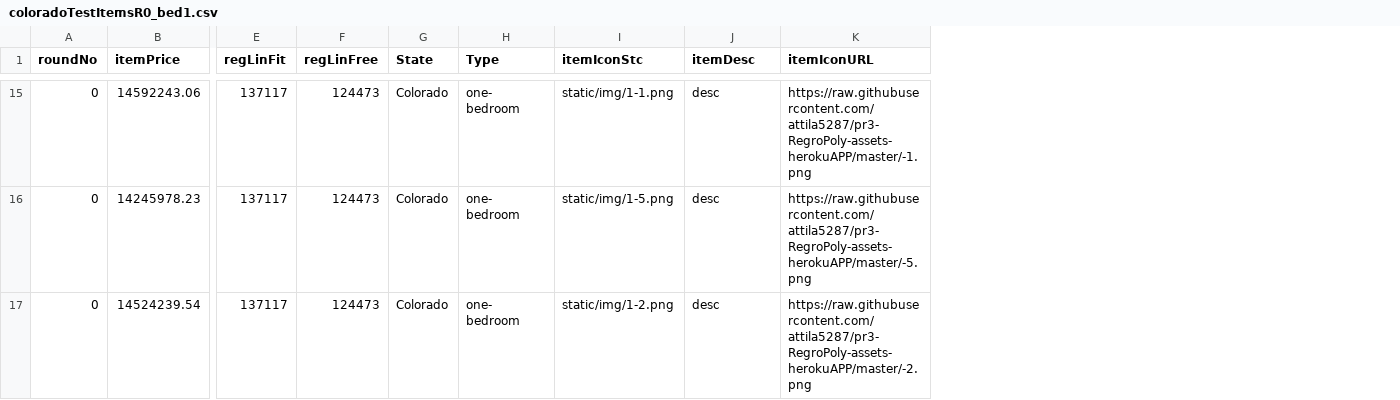
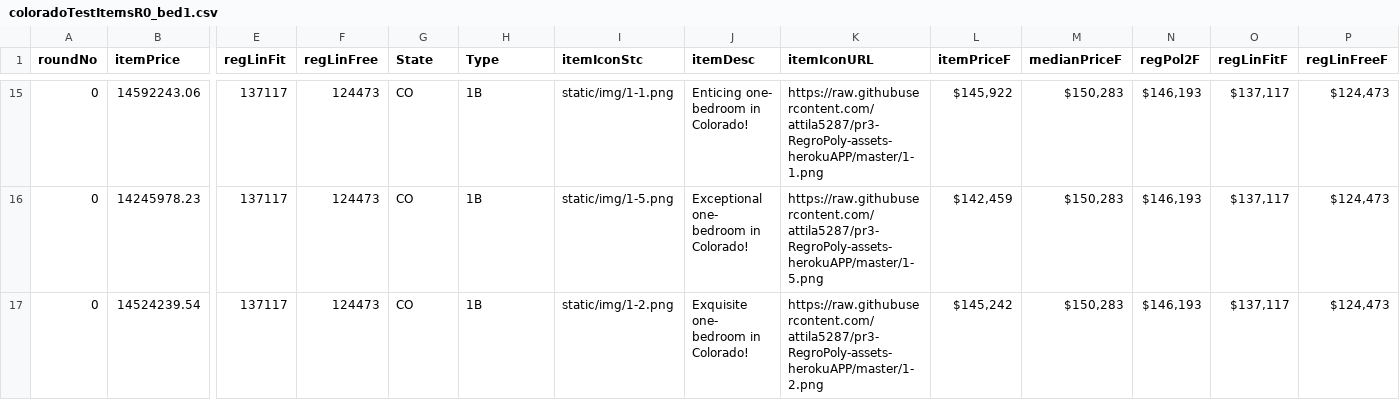
Before and after one commit to attila5287/pr3-machineLearning, a CSV file: static/coloradoTestItemsR0_bed1.csv, drawn as a sheet; only a part is shown, gaps mark what is left out; the diff covers the shown part only; the diff names each change by its address in the sheet, - before the commit and + after, or states it on an @@ line.

```diff
--- a/static/coloradoTestItemsR0_bed1.csv
+++ b/static/coloradoTestItemsR0_bed1.csv
+column L (itemPriceF), rows 15-17: $145,922 | $142,459 | $145,242
+column M (medianPriceF), rows 15-17: all $150,283
+column N (regPol2F), rows 15-17: all $146,193
+column O (regLinFitF), rows 15-17: all $137,117
+column P (regLinFreeF), rows 15-17: all $124,473
-G15:G17 (State): Colorado
+G15:G17 (State): CO
-H15:H17 (Type): one- bedroom
+H15:H17 (Type): 1B
-J15 (itemDesc): desc
+J15 (itemDesc): Enticing one- bedroom in Colorado!
-K15 (itemIconURL): https://raw.githubusercontent.com/attila5287/pr3-RegroPoly-assets-herokuAPP/master/-1.png
+K15 (itemIconURL): https://raw.githubusercontent.com/attila5287/pr3-RegroPoly-assets-herokuAPP/master/1-1.png
-J16 (itemDesc): desc
+J16 (itemDesc): Exceptional one- bedroom in Colorado!
-K16 (itemIconURL): https://raw.githubusercontent.com/attila5287/pr3-RegroPoly-assets-herokuAPP/master/-5.png
+K16 (itemIconURL): https://raw.githubusercontent.com/attila5287/pr3-RegroPoly-assets-herokuAPP/master/1-5.png
-J17 (itemDesc): desc
+J17 (itemDesc): Exquisite one- bedroom in Colorado!
-K17 (itemIconURL): https://raw.githubusercontent.com/attila5287/pr3-RegroPoly-assets-herokuAPP/master/-2.png
+K17 (itemIconURL): https://raw.githubusercontent.com/attila5287/pr3-RegroPoly-assets-herokuAPP/master/1-2.png
```
Also changed, not shown: 52 edited cells elsewhere in this file, 2 other files.
